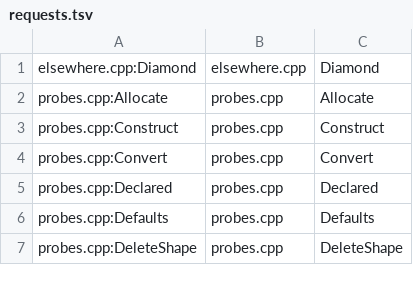
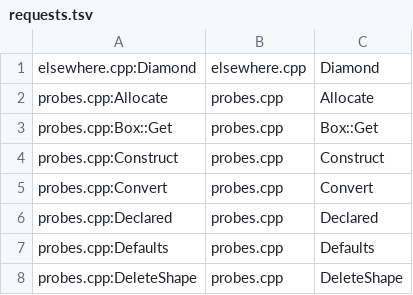
Before and after one commit to Smaug123/WoofWare.PawPrint, a TSV file: native-call-graph/oracle/requests.tsv, drawn as a sheet; only a part is shown.

```diff
--- a/native-call-graph/oracle/requests.tsv
+++ b/native-call-graph/oracle/requests.tsv
@@ -2,2 +2,3 @@ elsewhere.cpp:Diamond	elsewhere.cpp	Diamond
 probes.cpp:Allocate	probes.cpp	Allocate
+probes.cpp:Box::Get	probes.cpp	Box::Get
 probes.cpp:Construct	probes.cpp	Construct
```
Also changed, not shown: native-call-graph/oracle/expected.tsv, 2 other files.
